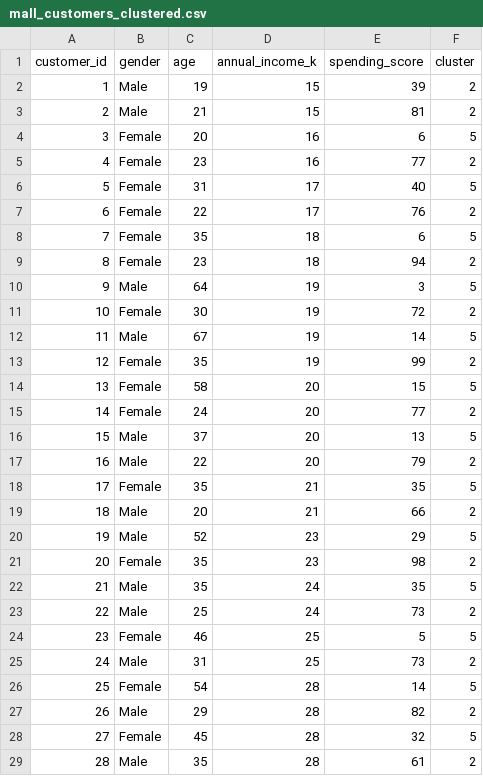
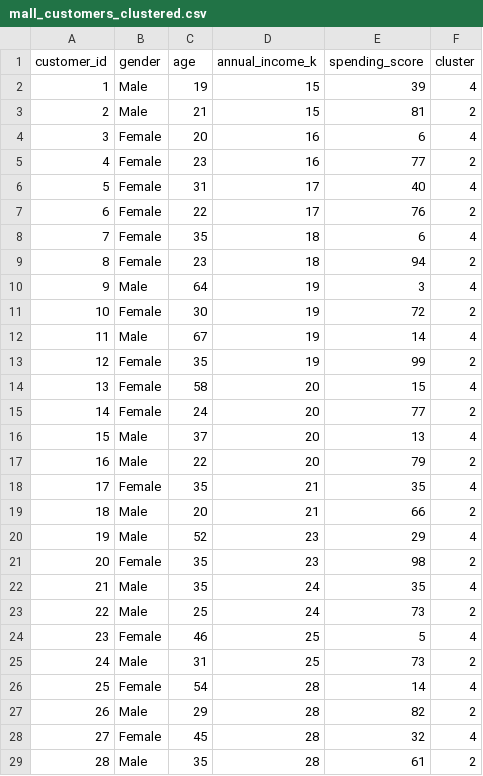
Before and after one commit to Khactruongbol/lap-3, a CSV file: data/processed/mall_customers_clustered.csv, drawn as a sheet; only a part is shown; the diff covers the shown part only.

```diff
--- a/data/processed/mall_customers_clustered.csv
+++ b/data/processed/mall_customers_clustered.csv
@@ -1,29 +1,29 @@
 customer_id,gender,age,annual_income_k,spending_score,cluster
-1,Male,19,15,39,2
+1,Male,19,15,39,4
 2,Male,21,15,81,2
-3,Female,20,16,6,5
+3,Female,20,16,6,4
 4,Female,23,16,77,2
-5,Female,31,17,40,5
+5,Female,31,17,40,4
 6,Female,22,17,76,2
-7,Female,35,18,6,5
+7,Female,35,18,6,4
 8,Female,23,18,94,2
-9,Male,64,19,3,5
+9,Male,64,19,3,4
 10,Female,30,19,72,2
-11,Male,67,19,14,5
+11,Male,67,19,14,4
 12,Female,35,19,99,2
-13,Female,58,20,15,5
+13,Female,58,20,15,4
 14,Female,24,20,77,2
-15,Male,37,20,13,5
+15,Male,37,20,13,4
 16,Male,22,20,79,2
-17,Female,35,21,35,5
+17,Female,35,21,35,4
 18,Male,20,21,66,2
-19,Male,52,23,29,5
+19,Male,52,23,29,4
 20,Female,35,23,98,2
-21,Male,35,24,35,5
+21,Male,35,24,35,4
 22,Male,25,24,73,2
-23,Female,46,25,5,5
+23,Female,46,25,5,4
 24,Male,31,25,73,2
-25,Female,54,28,14,5
+25,Female,54,28,14,4
 26,Male,29,28,82,2
-27,Female,45,28,32,5
+27,Female,45,28,32,4
 28,Male,35,28,61,2
```
Also changed, not shown: 77 edited cells elsewhere in this file, data/processed/online_retail_rfm_clustered.csv, reports/online_retail/metrics/clustering_candidates.csv, 37 other files.
